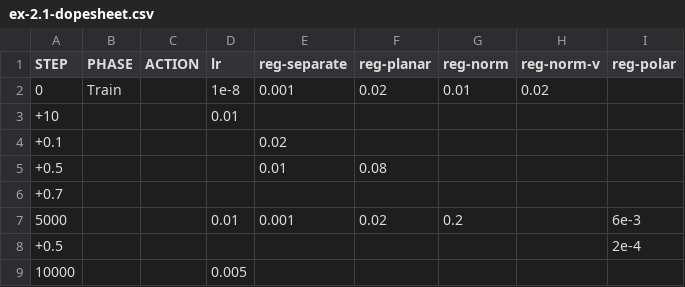
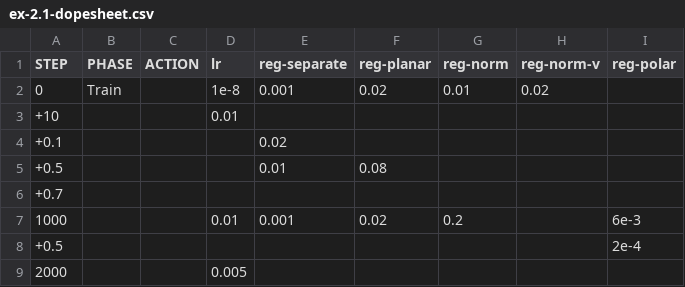
Before and after one commit to z0u/ex-preppy, a CSV file: docs/m2-control/ex-2.1-dopesheet.csv, drawn as a sheet.

```diff
--- a/docs/m2-control/ex-2.1-dopesheet.csv
+++ b/docs/m2-control/ex-2.1-dopesheet.csv
@@ -6,4 +6,4 @@ STEP,PHASE,ACTION,lr,reg-separate,reg-planar,reg-norm,reg-norm-v,reg-polar
 +0.7,,,,,,,,
-5000,,,0.01,0.001,0.02,0.2,,6e-3
+1000,,,0.01,0.001,0.02,0.2,,6e-3
 +0.5,,,,,,,,2e-4
-10000,,,0.005,,,,,
+2000,,,0.005,,,,,
```
Also changed, not shown: 8 other files.
